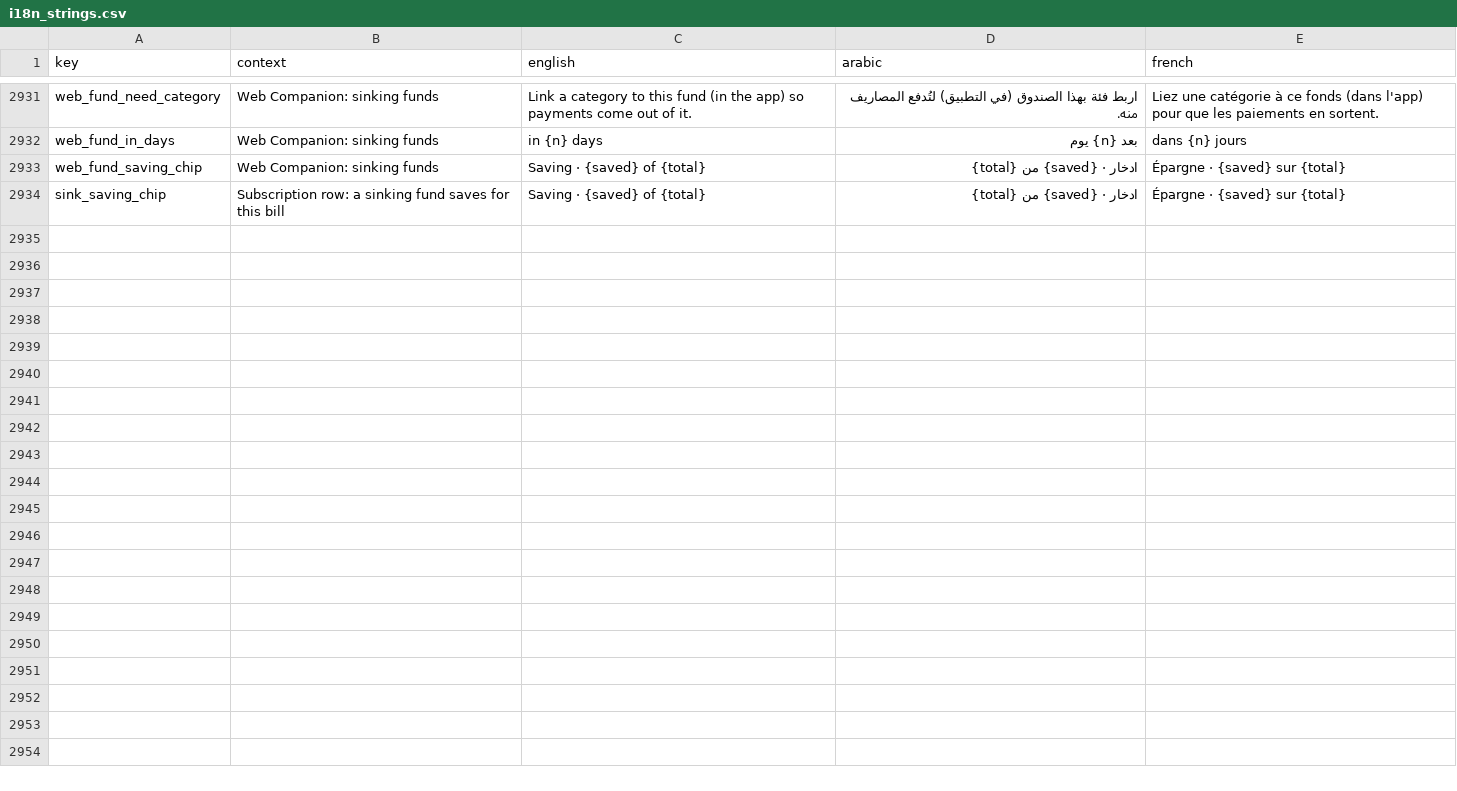
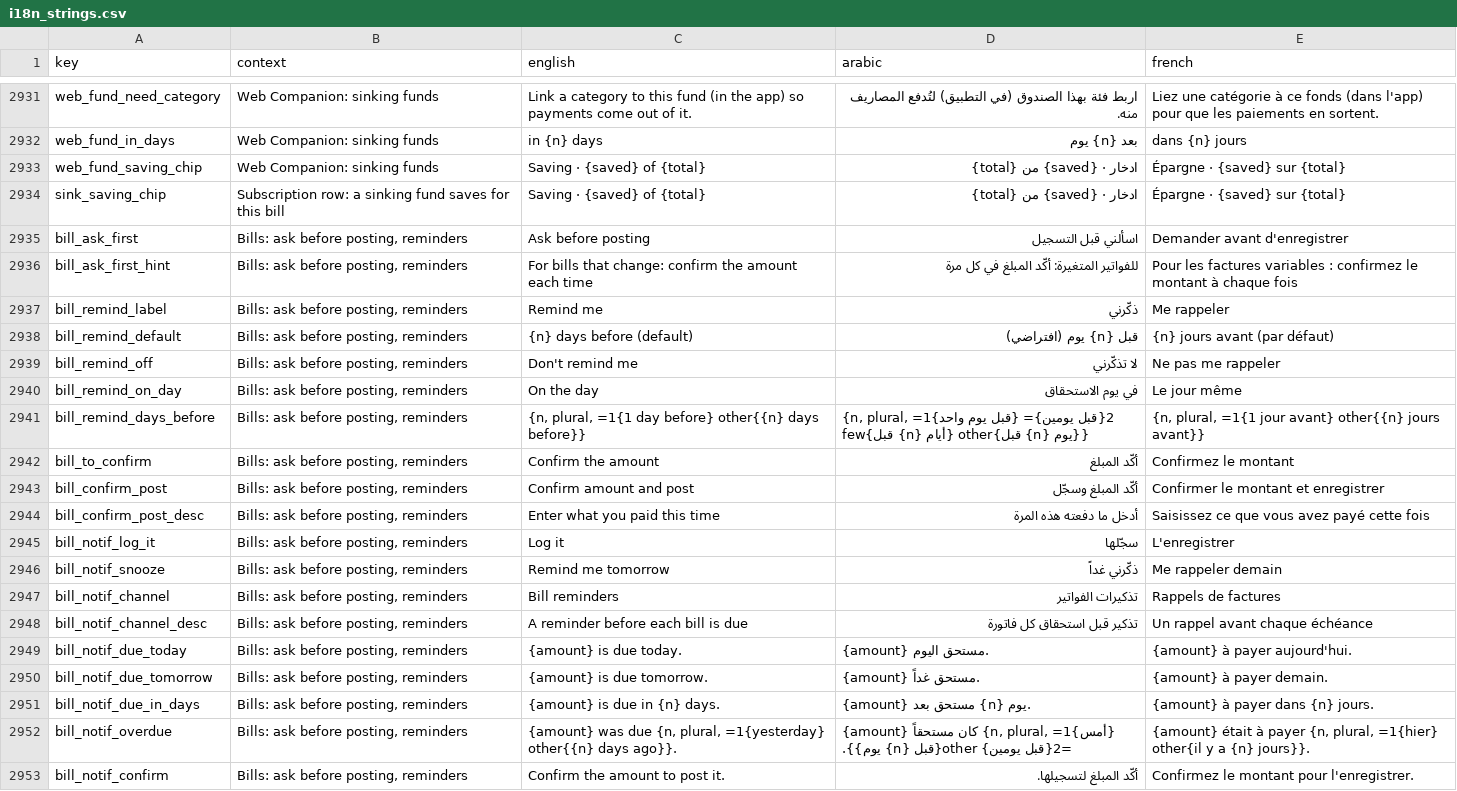
Before and after one commit to samerc/BudgetSeal, a CSV file: docs/i18n_strings.csv, drawn as a sheet; only a part is shown, gaps mark what is left out; the diff covers the shown part only; the diff names each change by its address in the sheet, - before the commit and + after, or states it on an @@ line.

```diff
--- a/docs/i18n_strings.csv
+++ b/docs/i18n_strings.csv
+row 2935: bill_ask_first | Bills: ask before posting, reminders | Ask before posting | اسألني قبل التسجيل | Demander avant d'enregistrer
+row 2936: bill_ask_first_hint | Bills: ask before posting, reminders | For bills that change: confirm the amount each time | للفواتير المتغيرة: أكّد المبلغ في كل مرة | Pour les factures variables : confirmez le montant à chaque fois
+row 2937: bill_remind_label | Bills: ask before posting, reminders | Remind me | ذكّرني | Me rappeler
+row 2938: bill_remind_default | Bills: ask before posting, reminders | {n} days before (default) | قبل {n} يوم (افتراضي) | {n} jours avant (par défaut)
+row 2939: bill_remind_off | Bills: ask before posting, reminders | Don't remind me | لا تذكّرني | Ne pas me rappeler
+row 2940: bill_remind_on_day | Bills: ask before posting, reminders | On the day | في يوم الاستحقاق | Le jour même
+row 2941: bill_remind_days_before | Bills: ask before posting, reminders | {n, plural, =1{1 day before} other{{n} days before}} | {n, plural, =1{قبل يوم واحد} =2{قبل يومين} few{قبل {n} أيام} other{قبل {n} يوم}} | {n, plural, =1{1 jour avant} other{{n} jours avant}}
+row 2942: bill_to_confirm | Bills: ask before posting, reminders | Confirm the amount | أكّد المبلغ | Confirmez le montant
+row 2943: bill_confirm_post | Bills: ask before posting, reminders | Confirm amount and post | أكّد المبلغ وسجّل | Confirmer le montant et enregistrer
+row 2944: bill_confirm_post_desc | Bills: ask before posting, reminders | Enter what you paid this time | أدخل ما دفعته هذه المرة | Saisissez ce que vous avez payé cette fois
+row 2945: bill_notif_log_it | Bills: ask before posting, reminders | Log it | سجّلها | L'enregistrer
+row 2946: bill_notif_snooze | Bills: ask before posting, reminders | Remind me tomorrow | ذكّرني غداً | Me rappeler demain
+row 2947: bill_notif_channel | Bills: ask before posting, reminders | Bill reminders | تذكيرات الفواتير | Rappels de factures
+row 2948: bill_notif_channel_desc | Bills: ask before posting, reminders | A reminder before each bill is due | تذكير قبل استحقاق كل فاتورة | Un rappel avant chaque échéance
+row 2949: bill_notif_due_today | Bills: ask before posting, reminders | {amount} is due today. | {amount} مستحق اليوم. | {amount} à payer aujourd'hui.
+row 2950: bill_notif_due_tomorrow | Bills: ask before posting, reminders | {amount} is due tomorrow. | {amount} مستحق غداً. | {amount} à payer demain.
+row 2951: bill_notif_due_in_days | Bills: ask before posting, reminders | {amount} is due in {n} days. | {amount} مستحق بعد {n} يوم. | {amount} à payer dans {n} jours.
+row 2952: bill_notif_overdue | Bills: ask before posting, reminders | {amount} was due {n, plural, =1{yesterday} other{{n} days ago}}. | {amount} كان مستحقاً {n, plural, =1{أمس} =2{قبل يومين} other{قبل {n} يوم}}. | {amount} était à payer {n, plural, =1{hier} other{il y a {n} jours}}.
+row 2953: bill_notif_confirm | Bills: ask before posting, reminders | Confirm the amount to post it. | أكّد المبلغ لتسجيلها. | Confirmez le montant pour l'enregistrer.
```
Also changed, not shown: 11 added rows elsewhere in this file, 33 other files.
